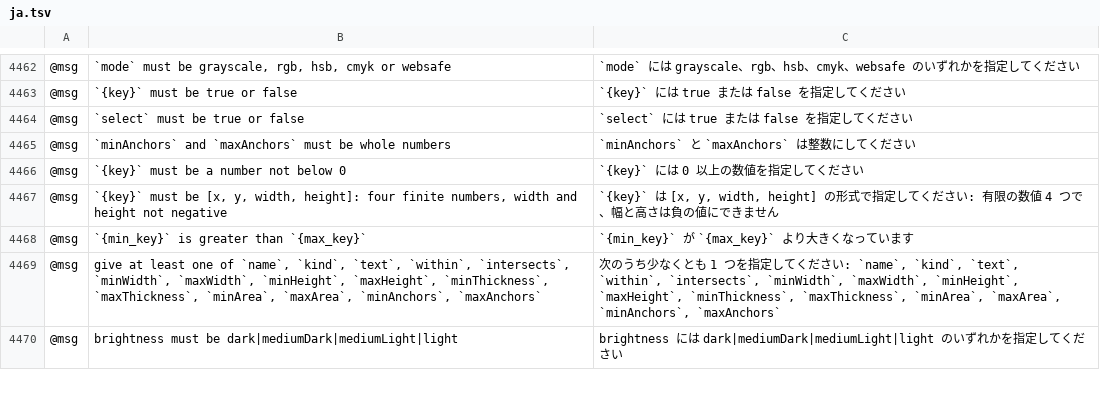
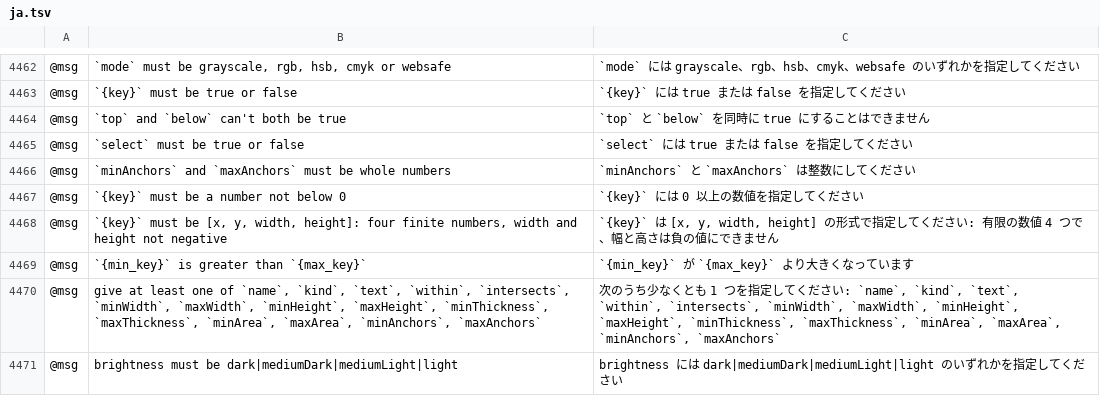
Before and after one commit to 7hoovR/vectorcraft, a TSV file: crates/ui-egui/src/i18n/ja.tsv, drawn as a sheet; only a part is shown, gaps mark what is left out; the diff names each change by its address in the sheet, - before the commit and + after, or states it on an @@ line.

```diff
--- a/crates/ui-egui/src/i18n/ja.tsv
+++ b/crates/ui-egui/src/i18n/ja.tsv
+row 4464: @msg | `top` and `below` can't both be true | `top` と `below` を同時に true にすることはできません
```
Also changed, not shown: crates/ui-egui/src/i18n/el.tsv, crates/ui-egui/src/i18n/ka.tsv, 23 other files.
